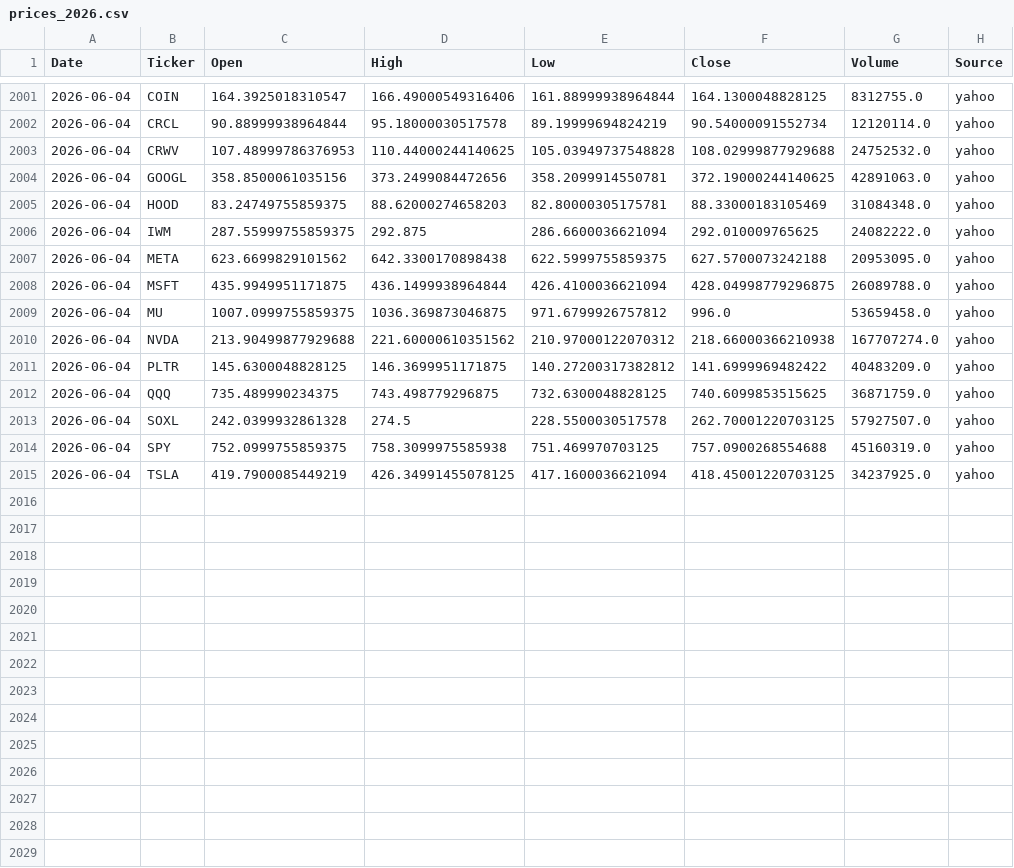
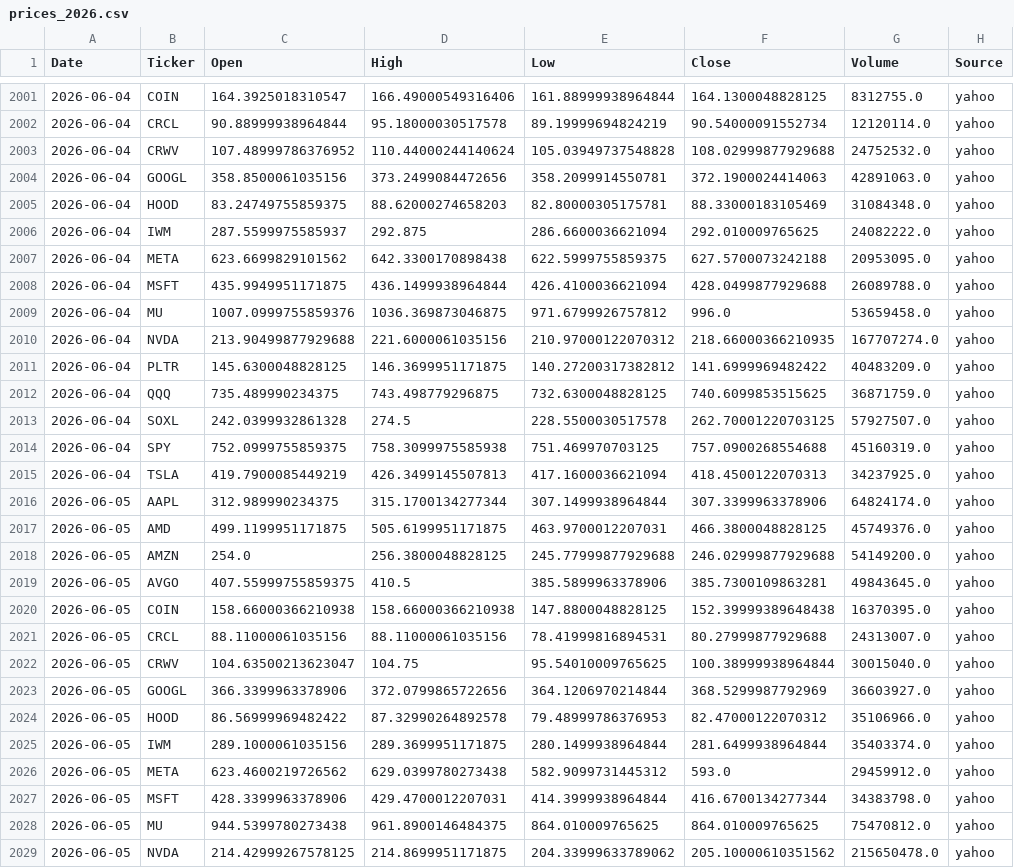
Before and after one commit to Frankyyyyyyyyyy/KDJ-Pattern-Scanner_V3, a CSV file: price_cache/prices_2026.csv, drawn as a sheet; only a part is shown, gaps mark what is left out; the diff covers the shown part only.

```diff
--- a/price_cache/prices_2026.csv
+++ b/price_cache/prices_2026.csv
@@ -2002,10 +2002,10 @@
 2026-06-04,CRCL,90.88999938964844,95.18000030517578,89.19999694824219,90.54000091552734,12120114.0,yahoo
-2026-06-04,CRWV,107.48999786376953,110.44000244140625,105.03949737548828,108.02999877929688,24752532.0,yahoo
-2026-06-04,GOOGL,358.8500061035156,373.2499084472656,358.2099914550781,372.19000244140625,42891063.0,yahoo
+2026-06-04,CRWV,107.48999786376952,110.44000244140624,105.03949737548828,108.02999877929688,24752532.0,yahoo
+2026-06-04,GOOGL,358.8500061035156,373.2499084472656,358.2099914550781,372.1900024414063,42891063.0,yahoo
 2026-06-04,HOOD,83.24749755859375,88.62000274658203,82.80000305175781,88.33000183105469,31084348.0,yahoo
-2026-06-04,IWM,287.55999755859375,292.875,286.6600036621094,292.010009765625,24082222.0,yahoo
+2026-06-04,IWM,287.5599975585937,292.875,286.6600036621094,292.010009765625,24082222.0,yahoo
 2026-06-04,META,623.6699829101562,642.3300170898438,622.5999755859375,627.5700073242188,20953095.0,yahoo
-2026-06-04,MSFT,435.9949951171875,436.1499938964844,426.4100036621094,428.04998779296875,26089788.0,yahoo
-2026-06-04,MU,1007.0999755859375,1036.369873046875,971.6799926757812,996.0,53659458.0,yahoo
-2026-06-04,NVDA,213.90499877929688,221.60000610351562,210.97000122070312,218.66000366210938,167707274.0,yahoo
+2026-06-04,MSFT,435.9949951171875,436.1499938964844,426.4100036621094,428.0499877929688,26089788.0,yahoo
+2026-06-04,MU,1007.0999755859376,1036.369873046875,971.6799926757812,996.0,53659458.0,yahoo
+2026-06-04,NVDA,213.90499877929688,221.6000061035156,210.97000122070312,218.66000366210935,167707274.0,yahoo
 2026-06-04,PLTR,145.6300048828125,146.3699951171875,140.27200317382812,141.6999969482422,40483209.0,yahoo
@@ -2014,2 +2014,16 @@
 2026-06-04,SPY,752.0999755859375,758.3099975585938,751.469970703125,757.0900268554688,45160319.0,yahoo
-2026-06-04,TSLA,419.7900085449219,426.34991455078125,417.1600036621094,418.45001220703125,34237925.0,yahoo
+2026-06-04,TSLA,419.7900085449219,426.3499145507813,417.1600036621094,418.4500122070313,34237925.0,yahoo
+2026-06-05,AAPL,312.989990234375,315.1700134277344,307.1499938964844,307.3399963378906,64824174.0,yahoo
+2026-06-05,AMD,499.1199951171875,505.6199951171875,463.9700012207031,466.3800048828125,45749376.0,yahoo
+2026-06-05,AMZN,254.0,256.3800048828125,245.77999877929688,246.02999877929688,54149200.0,yahoo
+2026-06-05,AVGO,407.55999755859375,410.5,385.5899963378906,385.7300109863281,49843645.0,yahoo
+2026-06-05,COIN,158.66000366210938,158.66000366210938,147.8800048828125,152.39999389648438,16370395.0,yahoo
+2026-06-05,CRCL,88.11000061035156,88.11000061035156,78.41999816894531,80.27999877929688,24313007.0,yahoo
+2026-06-05,CRWV,104.63500213623047,104.75,95.54010009765625,100.38999938964844,30015040.0,yahoo
+2026-06-05,GOOGL,366.3399963378906,372.0799865722656,364.1206970214844,368.5299987792969,36603927.0,yahoo
+2026-06-05,HOOD,86.56999969482422,87.32990264892578,79.48999786376953,82.47000122070312,35106966.0,yahoo
+2026-06-05,IWM,289.1000061035156,289.3699951171875,280.1499938964844,281.6499938964844,35403374.0,yahoo
+2026-06-05,META,623.4600219726562,629.0399780273438,582.9099731445312,593.0,29459912.0,yahoo
+2026-06-05,MSFT,428.3399963378906,429.4700012207031,414.3999938964844,416.6700134277344,34383798.0,yahoo
+2026-06-05,MU,944.5399780273438,961.8900146484375,864.010009765625,864.010009765625,75470812.0,yahoo
+2026-06-05,NVDA,214.42999267578125,214.8699951171875,204.33999633789062,205.10000610351562,215650478.0,yahoo
```
Also changed, not shown: 5 added rows and 2 edited cells elsewhere in this file, signals_2026Q2.csv, signals_latest.csv.
